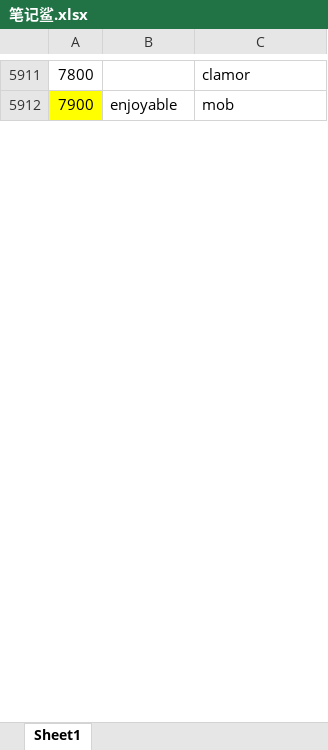
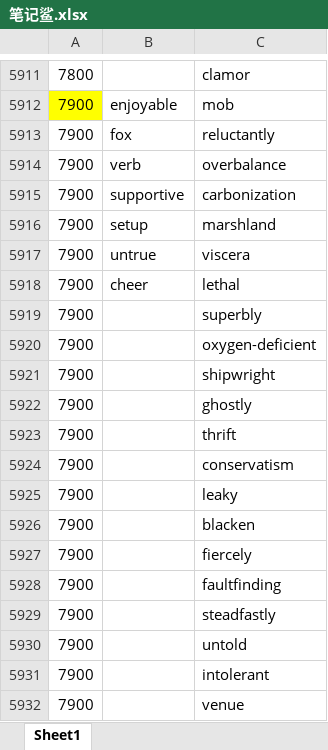
Before and after one commit to ambitiouschild/GitEnglish, an Excel workbook: 笔记鲨.xlsx, sheet Sheet1, drawn as a sheet; only a part is shown, gaps mark what is left out; values as stored, in another font and other column widths than the file's, no borders; the diff covers the shown part only; the diff names each change by its address in the sheet, - before the commit and + after, or states it on an @@ line.

Commit message:
【笔记鲨】2026/05/28【7900】

```diff
--- a/笔记鲨.xlsx (sheet Sheet1)
+++ b/笔记鲨.xlsx (sheet Sheet1)
+row 5913: 7900 | fox | reluctantly
+row 5914: 7900 | verb | overbalance
+row 5915: 7900 | supportive | carbonization
+row 5916: 7900 | setup | marshland
+row 5917: 7900 | untrue | viscera
+row 5918: 7900 | cheer | lethal
+row 5919: 7900 |  | superbly
+row 5920: 7900 |  | oxygen-deficient
+row 5921: 7900 |  | shipwright
+row 5922: 7900 |  | ghostly
+row 5923: 7900 |  | thrift
+row 5924: 7900 |  | conservatism
+row 5925: 7900 |  | leaky
+row 5926: 7900 |  | blacken
+row 5927: 7900 |  | fiercely
+row 5928: 7900 |  | faultfinding
+row 5929: 7900 |  | steadfastly
+row 5930: 7900 |  | untold
+row 5931: 7900 |  | intolerant
+row 5932: 7900 |  | venue
```
Also changed, not shown: 74 added rows and 27 edited cells elsewhere in this sheet.
